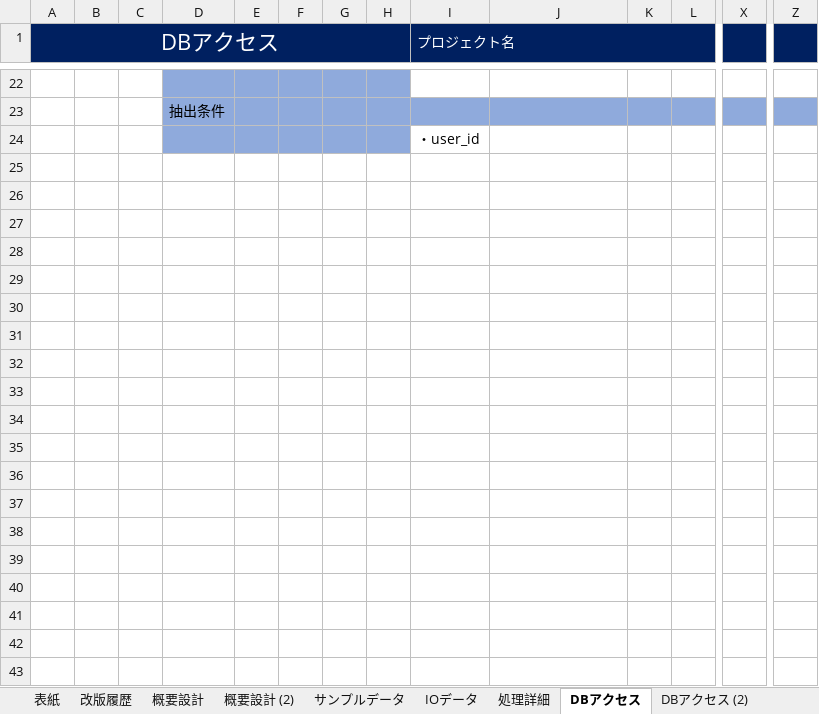
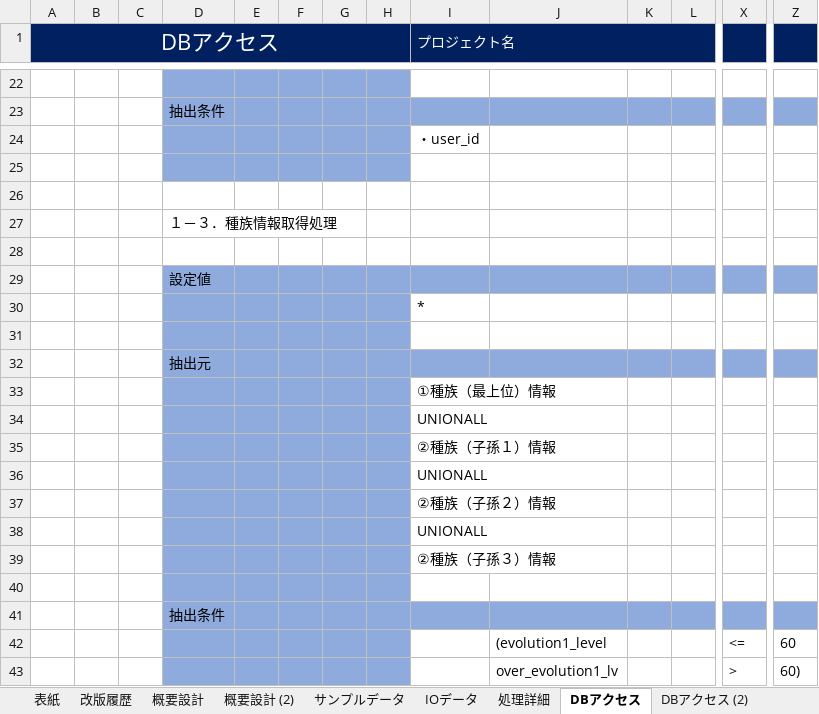
Before and after one commit to pythonGame-RPG/pythonGames, an Excel workbook: Doc/00管理文書/40_詳細設計/画面系/PGUSERD010_ユーザインターフェース.xlsx, sheet DBアクセス, drawn as a sheet; only a part is shown, gaps mark what is left out; values as stored, in another font and other column widths than the file's, no borders; rows hold the shown columns only; the diff covers the shown part only; the diff names each change by its address in the sheet, - before the commit and + after, or states it on an @@ line.

```diff
--- a/Doc/00管理文書/40_詳細設計/画面系/PGUSERD010_ユーザインターフェース.xlsx (sheet DBアクセス)
+++ b/Doc/00管理文書/40_詳細設計/画面系/PGUSERD010_ユーザインターフェース.xlsx (sheet DBアクセス)
+row 25: (empty)
+row 26: (empty)
+row 27:  |  |  | １－３．種族情報取得処理
+row 28: (empty)
+row 29:  |  |  | 設定値
+row 30:  |  |  |  |  |  |  |  | *
+row 31: (empty)
+row 32:  |  |  | 抽出元
+row 33:  |  |  |  |  |  |  |  | ①種族（最上位）情報
+row 34:  |  |  |  |  |  |  |  | UNIONALL
+row 35:  |  |  |  |  |  |  |  | ②種族（子孫１）情報
+row 36:  |  |  |  |  |  |  |  | UNIONALL
+row 37:  |  |  |  |  |  |  |  | ②種族（子孫２）情報
+row 38:  |  |  |  |  |  |  |  | UNIONALL
+row 39:  |  |  |  |  |  |  |  | ②種族（子孫３）情報
+row 40: (empty)
+row 41:  |  |  | 抽出条件
+row 42:  |  |  |  |  |  |  |  |  | (evolution1_level |  |  | <= | 60
+row 43:  |  |  |  |  |  |  |  |  | over_evolution1_lv |  |  | > | 60)
```
Also changed, not shown: 51 added rows elsewhere in this sheet, sheet サンプルデータ, Doc/00管理文書/40_詳細設計/画面系/PGUSERD020_メインメニュー.xlsx, 9 other files.
